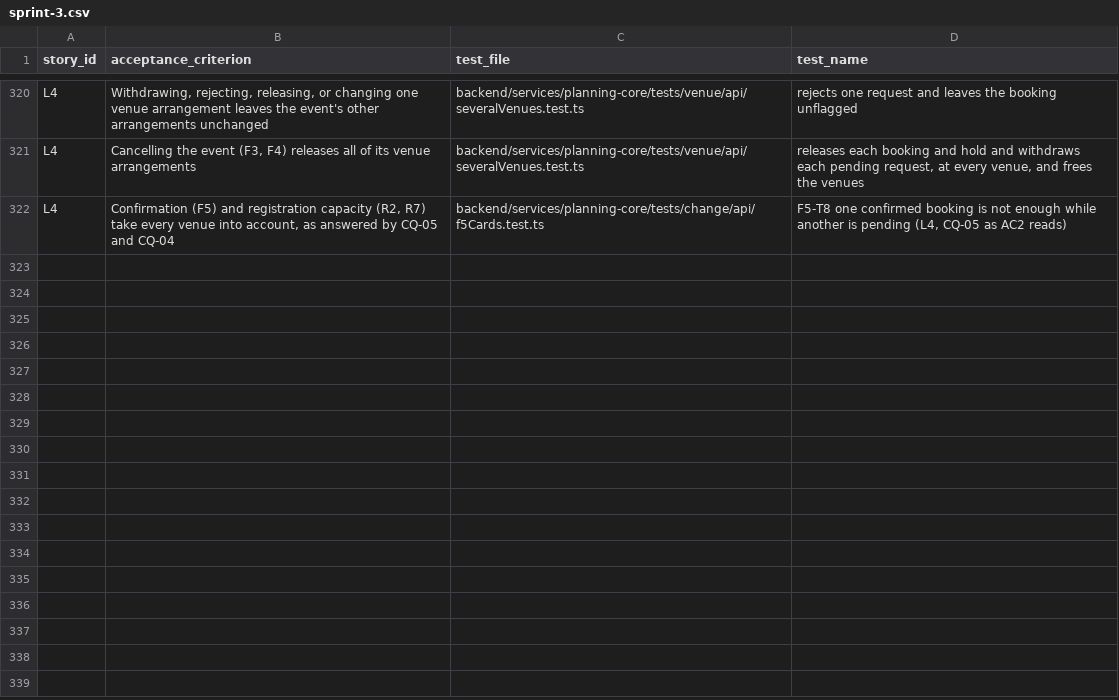
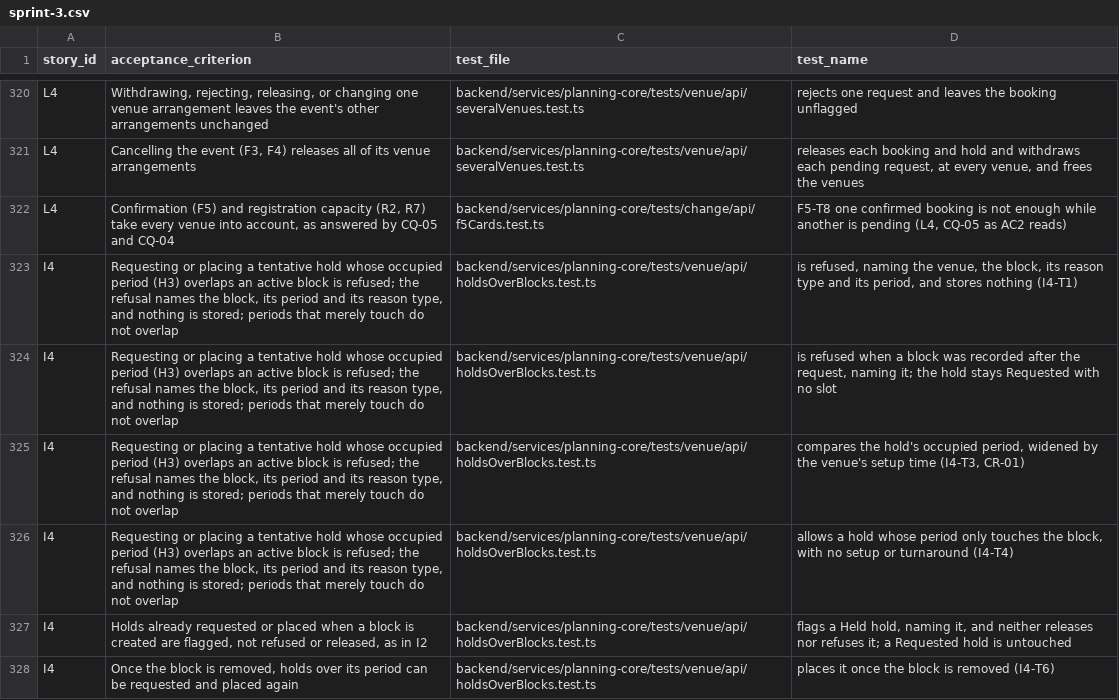
Before and after one commit to raphaelkwek/event-planning-and-venue-booking-system, a CSV file: documentation/traceability/sprint-3.csv, drawn as a sheet; only a part is shown, gaps mark what is left out; the diff names each change by its address in the sheet, - before the commit and + after, or states it on an @@ line.

```diff
--- a/documentation/traceability/sprint-3.csv
+++ b/documentation/traceability/sprint-3.csv
+row 323: I4 | Requesting or placing a tentative hold whose occupied period (H3) overlaps an active block is refused; the refusal names the block, its period and its reason type, and nothing is stored; periods that merely touch do not overlap | backend/services/planning-core/tests/venue/api/holdsOverBlocks.test.ts | is refused, naming the venue, the block, its reason type and its period, and stores nothing (I4-T1)
+row 324: I4 | Requesting or placing a tentative hold whose occupied period (H3) overlaps an active block is refused; the refusal names the block, its period and its reason type, and nothing is stored; periods that merely touch do not overlap | backend/services/planning-core/tests/venue/api/holdsOverBlocks.test.ts | is refused when a block was recorded after the request, naming it; the hold stays Requested with no slot
+row 325: I4 | Requesting or placing a tentative hold whose occupied period (H3) overlaps an active block is refused; the refusal names the block, its period and its reason type, and nothing is stored; periods that merely touch do not overlap | backend/services/planning-core/tests/venue/api/holdsOverBlocks.test.ts | compares the hold's occupied period, widened by the venue's setup time (I4-T3, CR-01)
+row 326: I4 | Requesting or placing a tentative hold whose occupied period (H3) overlaps an active block is refused; the refusal names the block, its period and its reason type, and nothing is stored; periods that merely touch do not overlap | backend/services/planning-core/tests/venue/api/holdsOverBlocks.test.ts | allows a hold whose period only touches the block, with no setup or turnaround (I4-T4)
+row 327: I4 | Holds already requested or placed when a block is created are flagged, not refused or released, as in I2 | backend/services/planning-core/tests/venue/api/holdsOverBlocks.test.ts | flags a Held hold, naming it, and neither releases nor refuses it; a Requested hold is untouched
+row 328: I4 | Once the block is removed, holds over its period can be requested and placed again | backend/services/planning-core/tests/venue/api/holdsOverBlocks.test.ts | places it once the block is removed (I4-T6)
```
Also changed, not shown: 1 other file.
